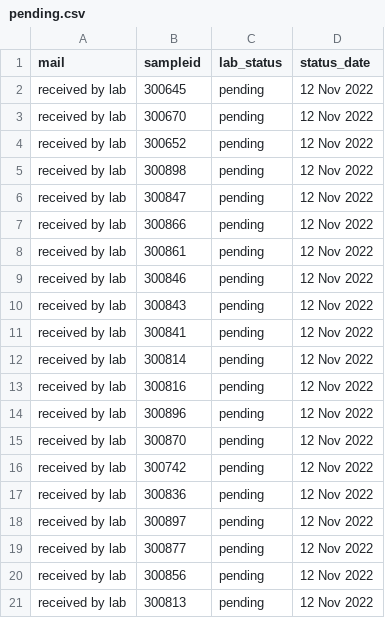
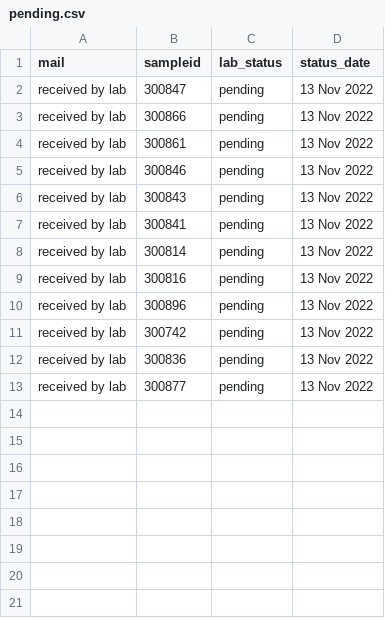
Before and after one commit to opioiddatalab/drugchecking, a CSV file: status/pending.csv, drawn as a sheet.

Commit message:
Update pending.csv

```diff
--- a/status/pending.csv
+++ b/status/pending.csv
@@ -1,21 +1,13 @@
 mail,sampleid,lab_status,status_date
-"received by lab","300645","pending","12 Nov 2022"
-"received by lab","300670","pending","12 Nov 2022"
-"received by lab","300652","pending","12 Nov 2022"
-"received by lab","300898","pending","12 Nov 2022"
-"received by lab","300847","pending","12 Nov 2022"
-"received by lab","300866","pending","12 Nov 2022"
-"received by lab","300861","pending","12 Nov 2022"
-"received by lab","300846","pending","12 Nov 2022"
-"received by lab","300843","pending","12 Nov 2022"
-"received by lab","300841","pending","12 Nov 2022"
-"received by lab","300814","pending","12 Nov 2022"
-"received by lab","300816","pending","12 Nov 2022"
-"received by lab","300896","pending","12 Nov 2022"
-"received by lab","300870","pending","12 Nov 2022"
-"received by lab","300742","pending","12 Nov 2022"
-"received by lab","300836","pending","12 Nov 2022"
-"received by lab","300897","pending","12 Nov 2022"
-"received by lab","300877","pending","12 Nov 2022"
-"received by lab","300856","pending","12 Nov 2022"
-"received by lab","300813","pending","12 Nov 2022"
+"received by lab","300847","pending","13 Nov 2022"
+"received by lab","300866","pending","13 Nov 2022"
+"received by lab","300861","pending","13 Nov 2022"
+"received by lab","300846","pending","13 Nov 2022"
+"received by lab","300843","pending","13 Nov 2022"
+"received by lab","300841","pending","13 Nov 2022"
+"received by lab","300814","pending","13 Nov 2022"
+"received by lab","300816","pending","13 Nov 2022"
+"received by lab","300896","pending","13 Nov 2022"
+"received by lab","300742","pending","13 Nov 2022"
+"received by lab","300836","pending","13 Nov 2022"
+"received by lab","300877","pending","13 Nov 2022"
```
